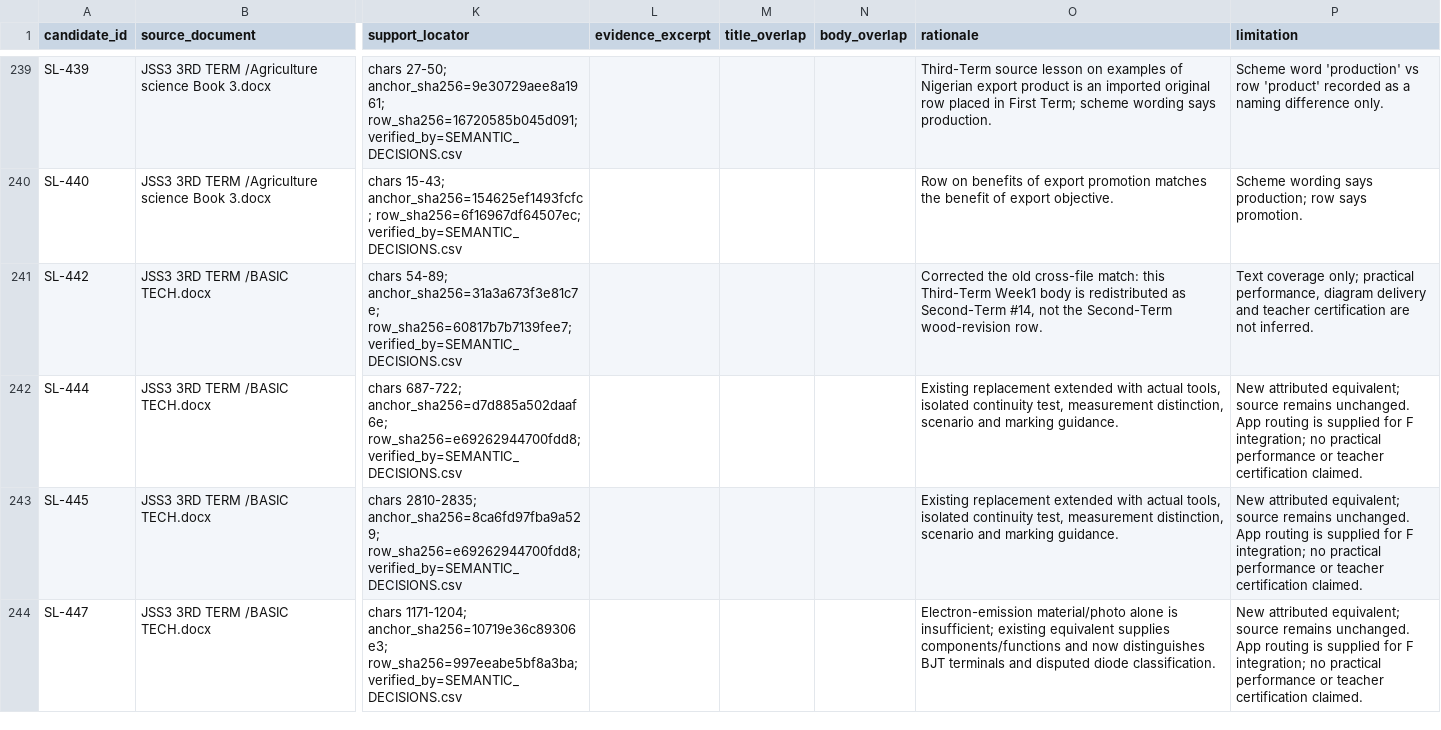
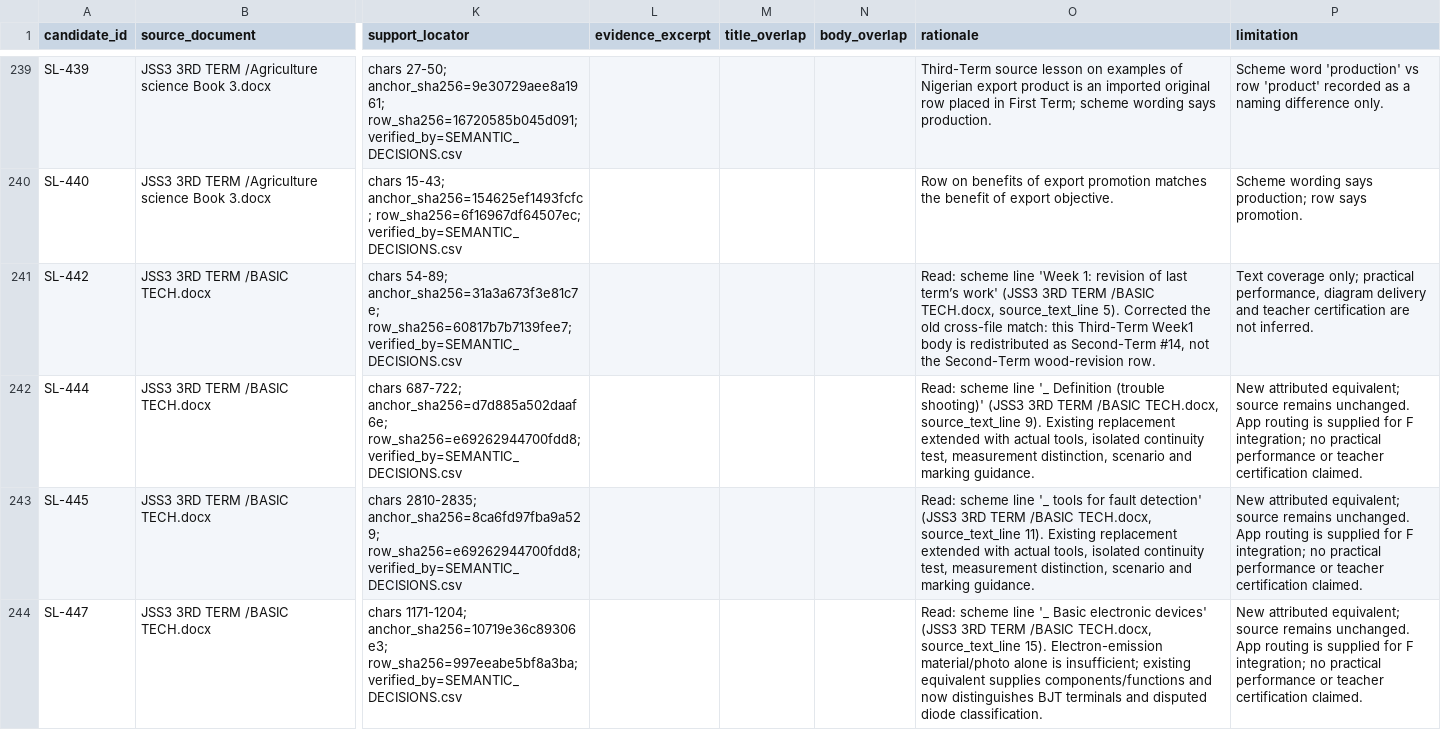
Before and after one commit to PDS-David/sts-school-app, a CSV file: docs/jss3/SEMANTIC_CLOSURE.csv, drawn as a sheet; only a part is shown, gaps mark what is left out; the diff covers the shown part only; the diff names each change by its address in the sheet, - before the commit and + after, or states it on an @@ line.

```diff
--- a/docs/jss3/SEMANTIC_CLOSURE.csv
+++ b/docs/jss3/SEMANTIC_CLOSURE.csv
-O241 (rationale): Corrected the…
+O241 (rationale): Read: scheme line 'Week 1: revision of last term’s work' (JSS3 3RD TERM /BASIC TECH.docx, source_text_line 5). Corrected the…
-O242 (rationale): Existing replacement…
+O242 (rationale): Read: scheme line '_ Definition (trouble shooting)' (JSS3 3RD TERM /BASIC TECH.docx, source_text_line 9). Existing replacement…
-O243 (rationale): Existing replacement…
+O243 (rationale): Read: scheme line '_ tools for fault detection' (JSS3 3RD TERM /BASIC TECH.docx, source_text_line 11). Existing replacement…
-O244 (rationale): Electron-emission material/photo…
+O244 (rationale): Read: scheme line '_ Basic electronic devices' (JSS3 3RD TERM /BASIC TECH.docx, source_text_line 15). Electron-emission material/photo…
```
Also changed, not shown: 17 edited cells elsewhere in this file, docs/jss3/OPEN_BLOCKERS.csv, docs/jss3/replacements/SEMANTIC_DECISIONS.csv, 21 other files.
